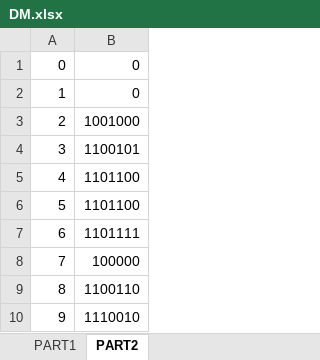
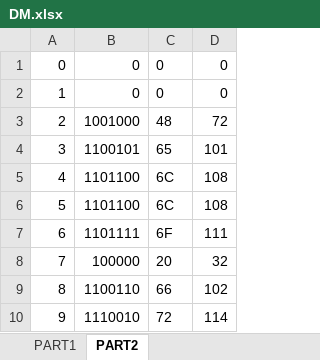
Before and after one commit to METU-NCC-Computer-Architecture/documents, an Excel workbook: module-6/DM.xlsx, sheet PART2, drawn as a sheet; only a part is shown; values as stored, in another font and other column widths than the file's, no borders; the diff names each change by its address in the sheet, - before the commit and + after, or states it on an @@ line.

```diff
--- a/module-6/DM.xlsx (sheet PART2)
+++ b/module-6/DM.xlsx (sheet PART2)
+column C, rows 1-10: 0 | 0 | 48 | 65 | 6C | 6C | 6F | 20 | 66 | 72
+column D, rows 1-10: 0 | 0 | 72 | 101 | 108 | 108 | 111 | 32 | 102 | 114
```
Also changed, not shown: 2 other files.
